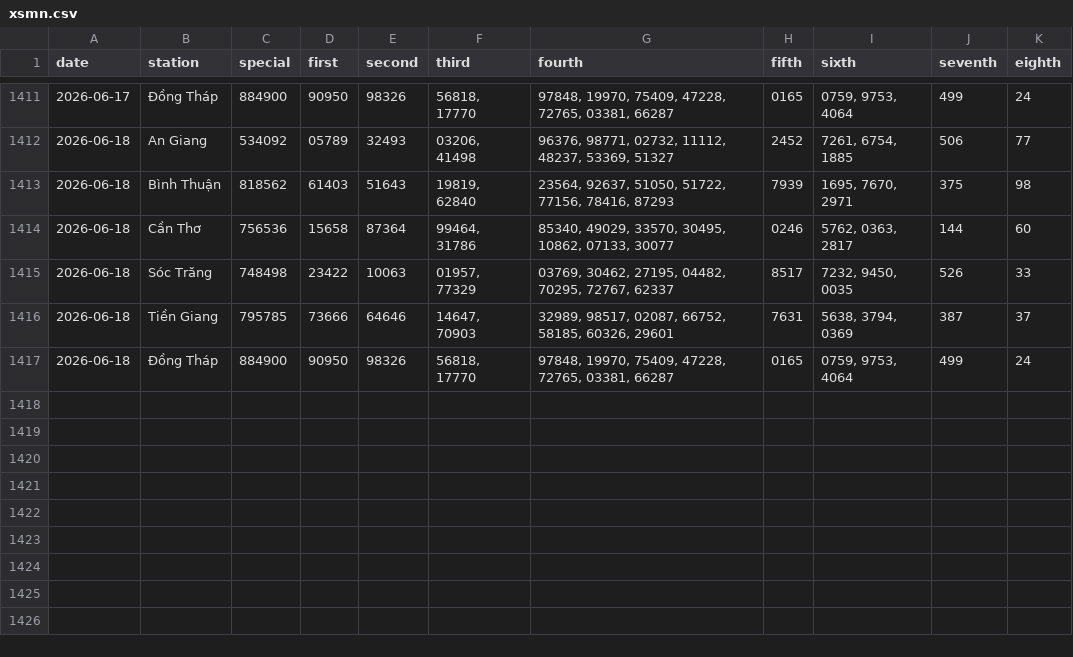
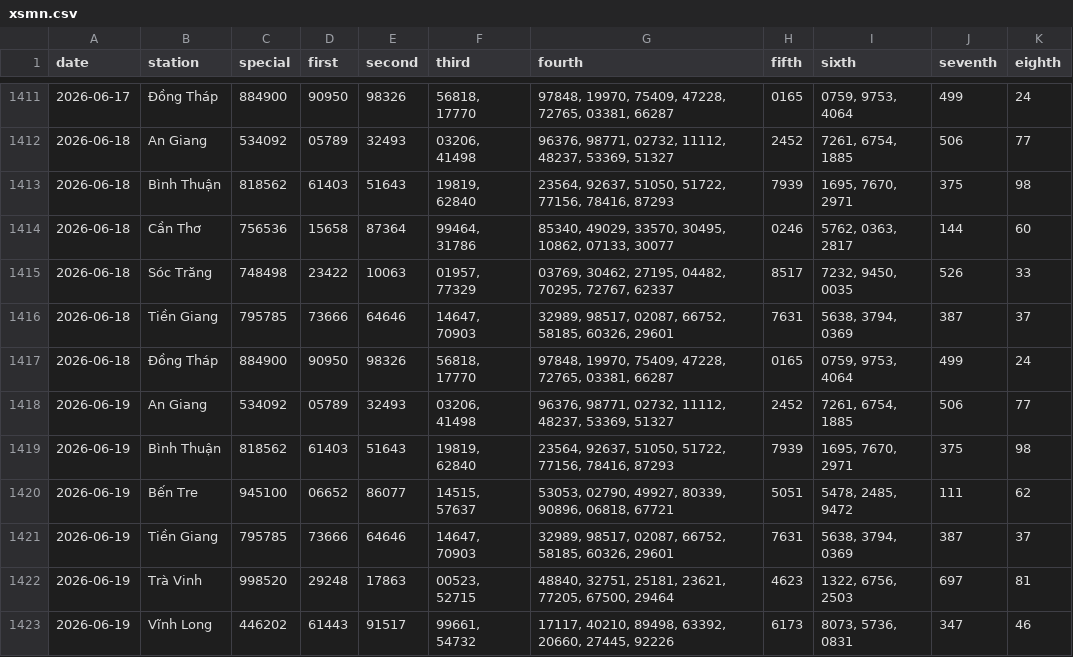
Before and after one commit to tuanseo5t-alt/xsmn-xsmt, a CSV file: data/xsmn/xsmn.csv, drawn as a sheet; only a part is shown, gaps mark what is left out; the diff names each change by its address in the sheet, - before the commit and + after, or states it on an @@ line.

```diff
--- a/data/xsmn/xsmn.csv
+++ b/data/xsmn/xsmn.csv
+row 1418: 2026-06-19 | An Giang | 534092 | 05789 | 32493 | 03206, 41498 | 96376, 98771, 02732, 11112, 48237, 53369, 51327 | 2452 | 7261, 6754, 1885 | 506 | 77
+row 1419: 2026-06-19 | Bình Thuận | 818562 | 61403 | 51643 | 19819, 62840 | 23564, 92637, 51050, 51722, 77156, 78416, 87293 | 7939 | 1695, 7670, 2971 | 375 | 98
+row 1420: 2026-06-19 | Bến Tre | 945100 | 06652 | 86077 | 14515, 57637 | 53053, 02790, 49927, 80339, 90896, 06818, 67721 | 5051 | 5478, 2485, 9472 | 111 | 62
+row 1421: 2026-06-19 | Tiền Giang | 795785 | 73666 | 64646 | 14647, 70903 | 32989, 98517, 02087, 66752, 58185, 60326, 29601 | 7631 | 5638, 3794, 0369 | 387 | 37
+row 1422: 2026-06-19 | Trà Vinh | 998520 | 29248 | 17863 | 00523, 52715 | 48840, 32751, 25181, 23621, 77205, 67500, 29464 | 4623 | 1322, 6756, 2503 | 697 | 81
+row 1423: 2026-06-19 | Vĩnh Long | 446202 | 61443 | 91517 | 99661, 54732 | 17117, 40210, 89498, 63392, 20660, 27445, 92226 | 6173 | 8073, 5736, 0831 | 347 | 46
```
Also changed, not shown: data/xsmn/xsmn-2-digits.csv, data/xsmn/xsmn-sparse.csv, 10 other files.
